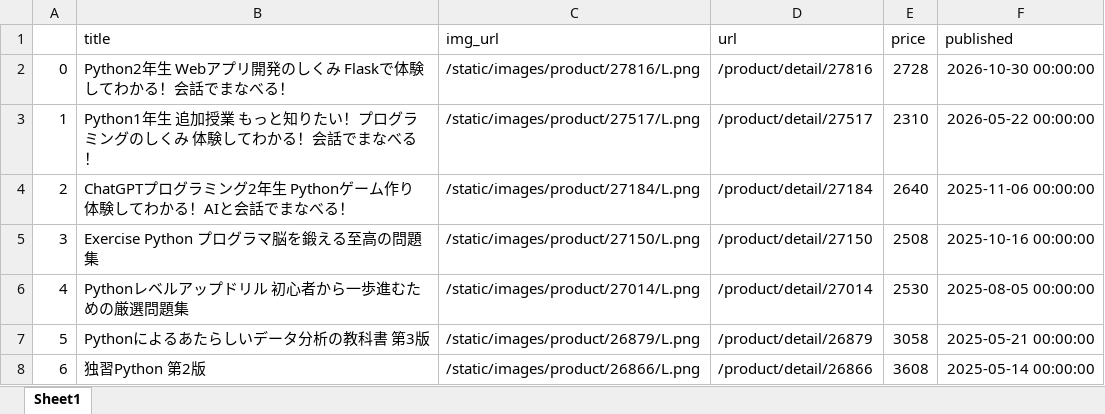
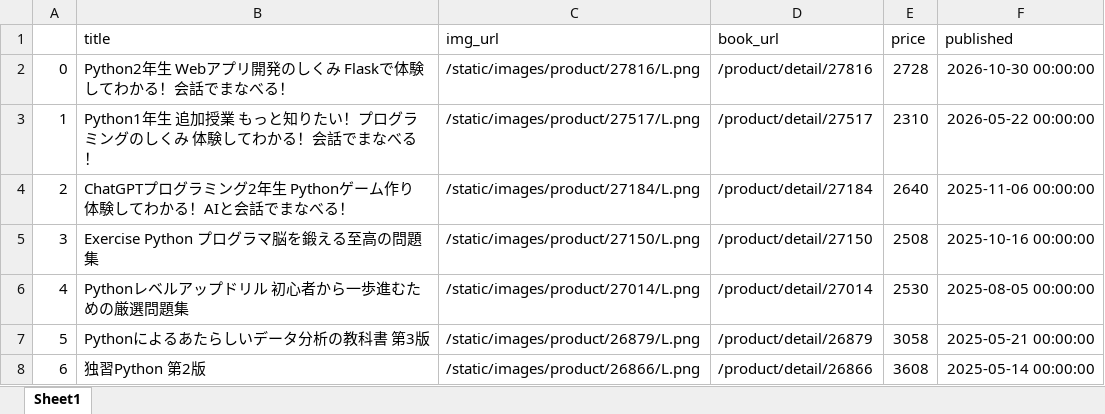
Before and after one commit to ngocdvt-ctrl/Data_Analysis, an Excel workbook: seshop_books.xlsx, sheet Sheet1, drawn as a sheet; only a part is shown; values as stored, in another font and other column widths than the file's, no borders; the diff names each change by its address in the sheet, - before the commit and + after, or states it on an @@ line.

```diff
--- a/seshop_books.xlsx (sheet Sheet1)
+++ b/seshop_books.xlsx (sheet Sheet1)
-D1: url
+D1: book_url
```
Also changed, not shown: 1 other file.
